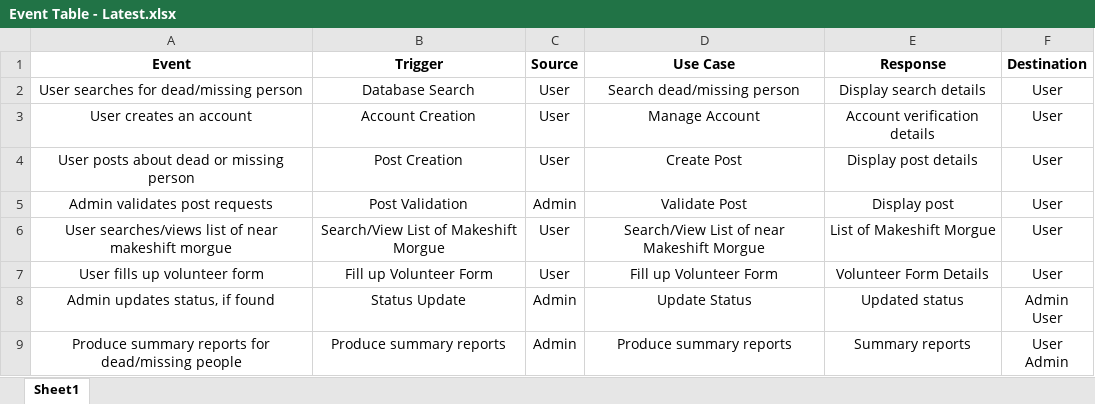
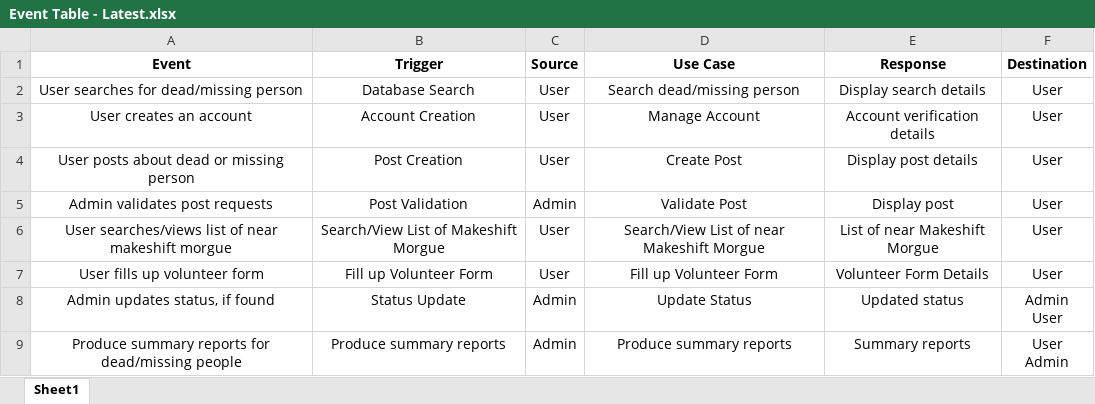
Before and after one commit to hanreyes/SOFTDEV-QUALITY, an Excel workbook: Documentation/Soft Copies/Event Table - Latest.xlsx, sheet Sheet1, drawn as a sheet; values as stored, in another font and other column widths than the file's, no borders; the diff names each change by its address in the sheet, - before the commit and + after, or states it on an @@ line.

Commit message:
Updated Event Table

```diff
--- a/Documentation/Soft Copies/Event Table - Latest.xlsx (sheet Sheet1)
+++ b/Documentation/Soft Copies/Event Table - Latest.xlsx (sheet Sheet1)
-E6 (Response): List of Makeshift Morgue
+E6 (Response): List of near Makeshift Morgue
```
